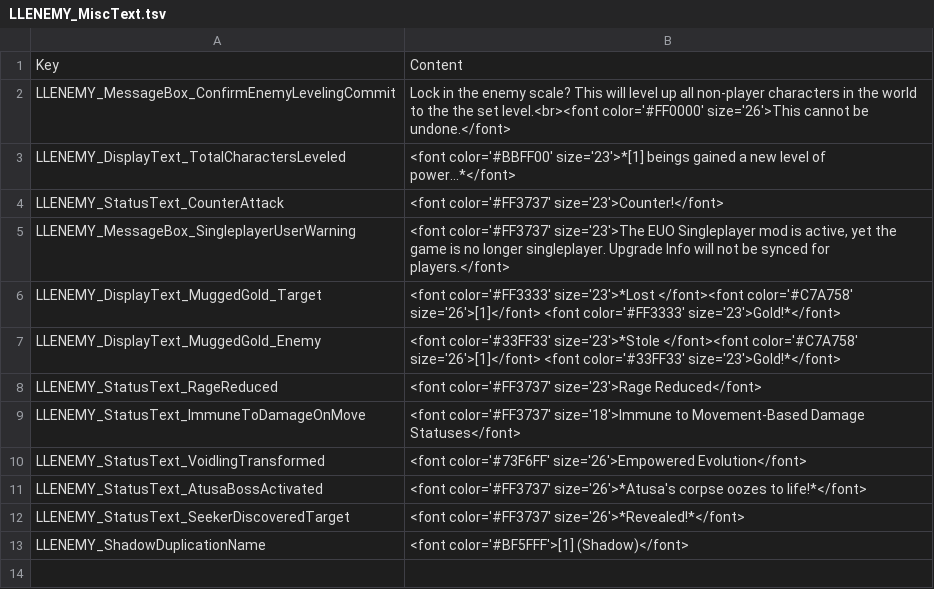
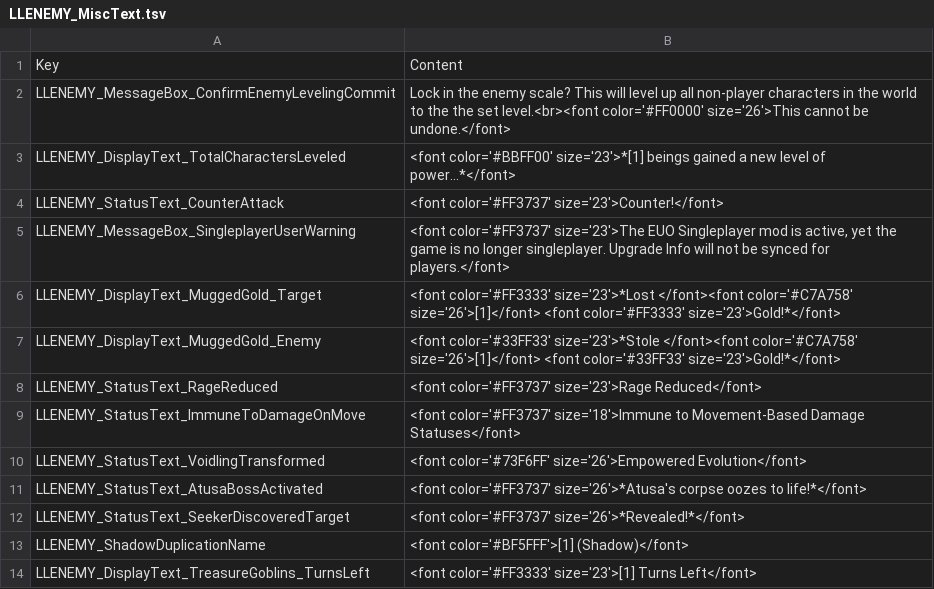
Before and after one commit to LaughingLeader-DOS2-Mods/EnemyUpgradeOverhaul, a TSV file: LocalKeys/LLENEMY_MiscText.tsv, drawn as a sheet; the diff names each change by its address in the sheet, - before the commit and + after, or states it on an @@ line.

Commit message:
Getting Treasure Goblins to flee again, using their status as a fallback

```diff
--- a/LocalKeys/LLENEMY_MiscText.tsv
+++ b/LocalKeys/LLENEMY_MiscText.tsv
+row 14: LLENEMY_DisplayText_TreasureGoblins_TurnsLeft | <font color='#FF3333' size='23'>[1] Turns Left</font>
```
Also changed, not shown: 5 other files.
